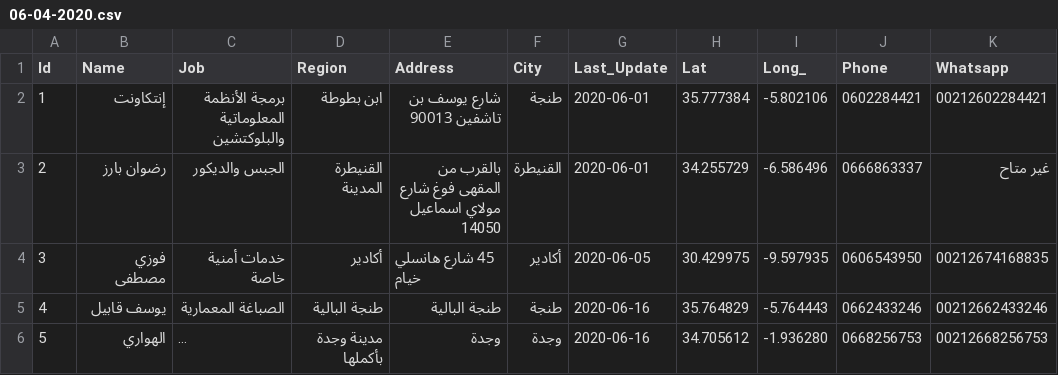
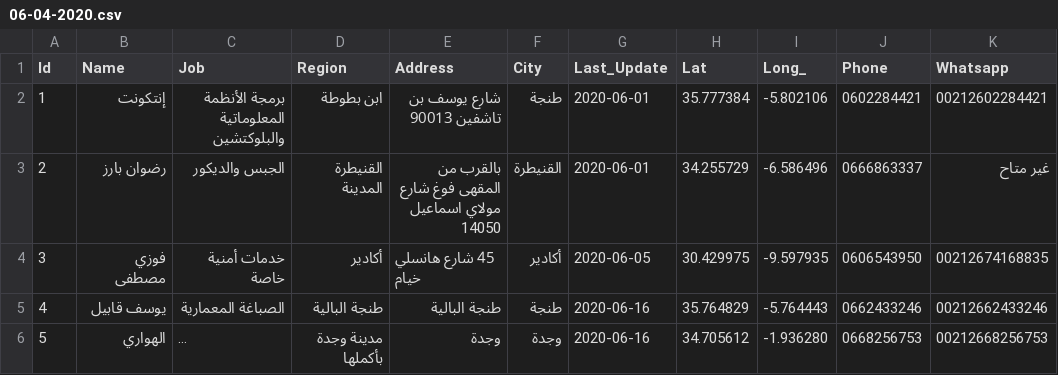
Before and after one commit to intCount/AeTest, a CSV file: 06-04-2020.csv, drawn as a sheet; only a part is shown; long unchanged cells end in …; the diff names each change by its address in the sheet, - before the commit and + after, or states it on an @@ line.

Commit message:
Update

```diff
--- a/06-04-2020.csv
+++ b/06-04-2020.csv
-B2 (Name): إنتكاونت
+B2 (Name): إنتكونت
```
